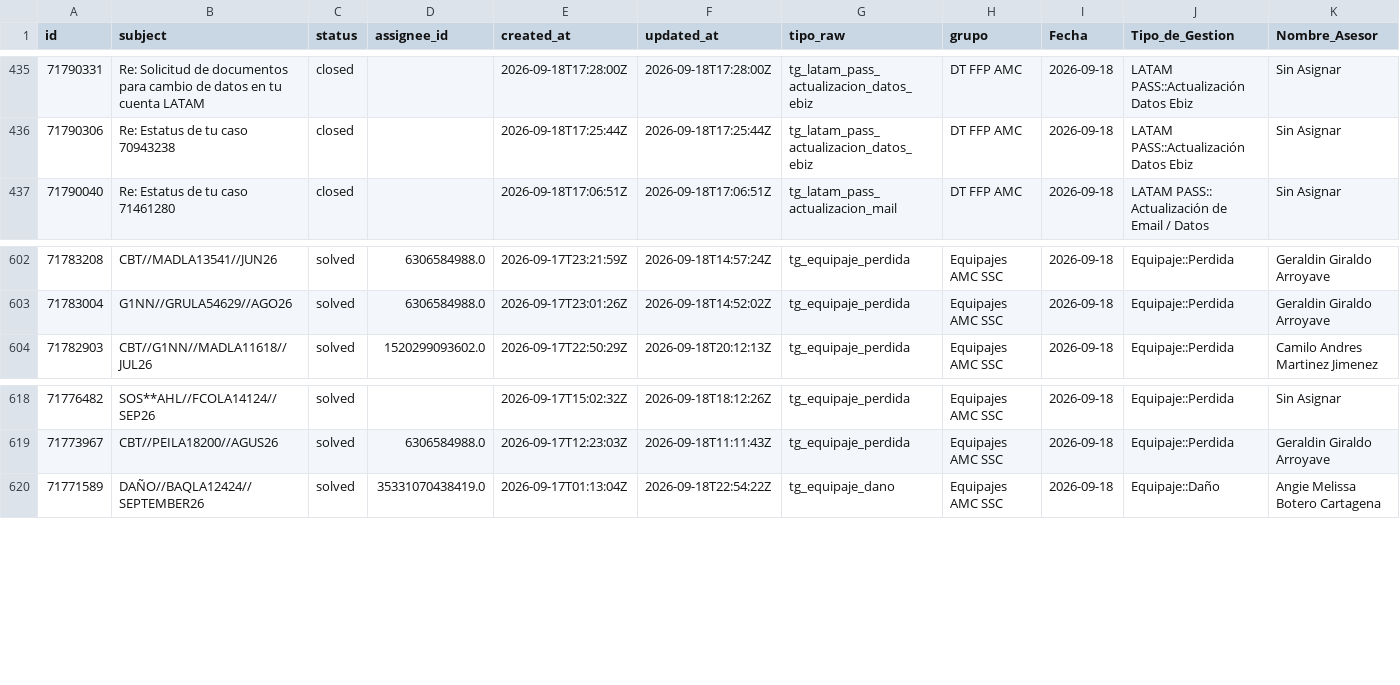
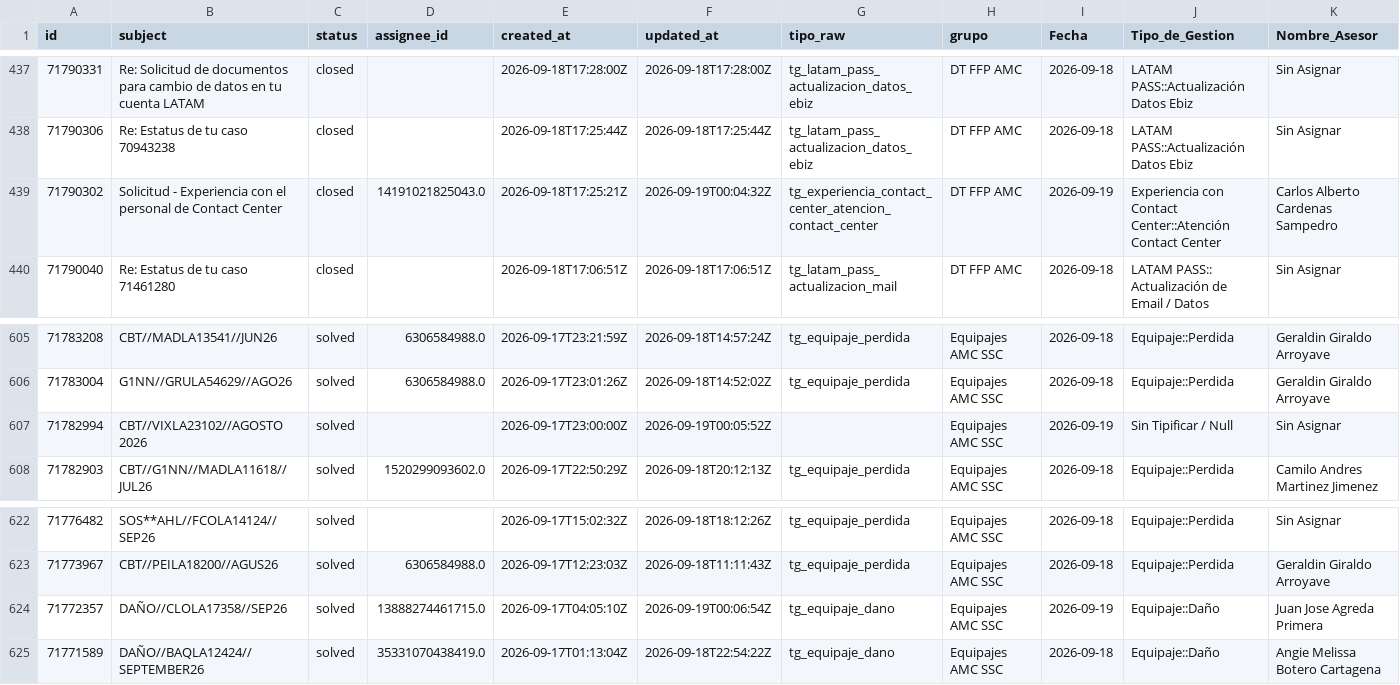
Before and after one commit to carlosmurilloealmacontact/presencia-genesys, a CSV file: data/zendesk/productividad_hoy_en_vivo.csv, drawn as a sheet; only a part is shown, gaps mark what is left out; rows hold the shown columns only; the diff covers the shown part only; the diff names each change by its address in the sheet, - before the commit and + after, or states it on an @@ line.

```diff
--- a/data/zendesk/productividad_hoy_en_vivo.csv
+++ b/data/zendesk/productividad_hoy_en_vivo.csv
+row 439: 71790302 | Solicitud - Experiencia con el personal de Contact Center | closed | 14191021825043.0 | 2026-09-18T17:25:21Z | 2026-09-19T00:04:32Z | tg_experiencia_contact_center_atencion_contact_center | DT FFP AMC | 2026-09-19 | Experiencia con Contact Center::Atención Contact Center | Carlos Alberto Cardenas Sampedro
+row 607: 71782994 | CBT//VIXLA23102//AGOSTO 2026 | solved |  | 2026-09-17T23:00:00Z | 2026-09-19T00:05:52Z |  | Equipajes AMC SSC | 2026-09-19 | Sin Tipificar / Null | Sin Asignar
+row 624: 71772357 | DAÑO//CLOLA17358//SEP26 | solved | 13888274461715.0 | 2026-09-17T04:05:10Z | 2026-09-19T00:06:54Z | tg_equipaje_dano | Equipajes AMC SSC | 2026-09-19 | Equipaje::Daño | Juan Jose Agreda Primera
```
Also changed, not shown: 5 added rows and 1 removed row elsewhere in this file, 2 other files.
